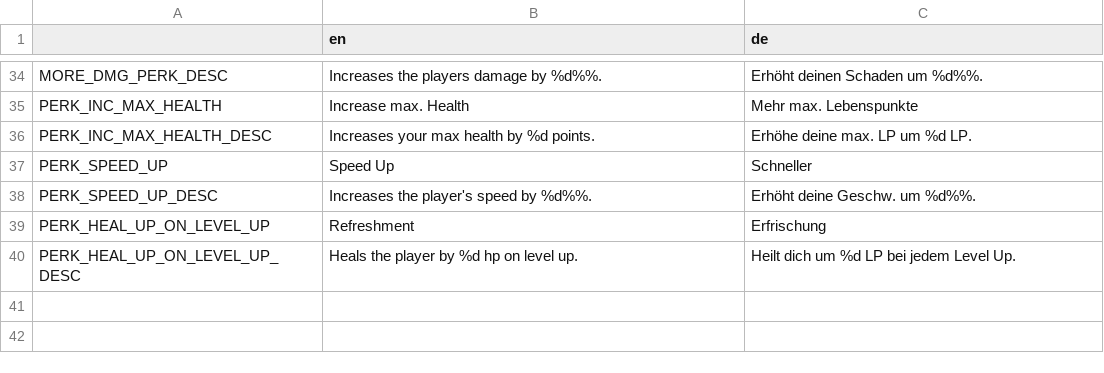
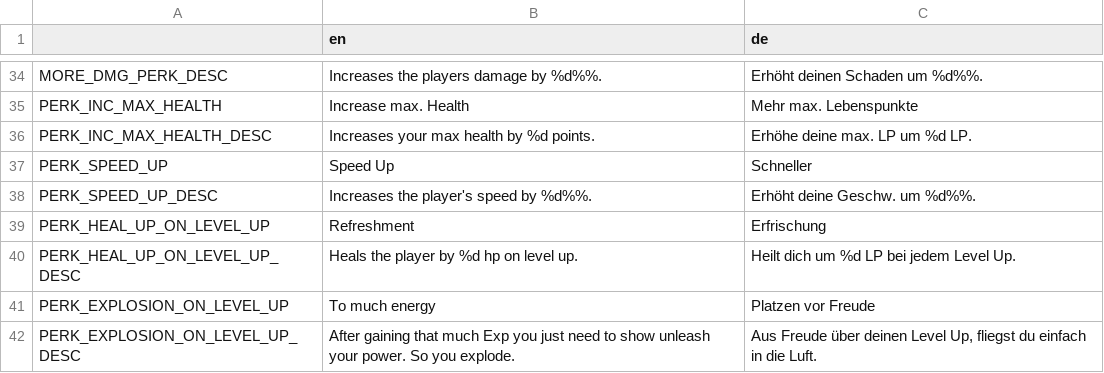
Before and after one commit to hepfnepf/Blutfest, a CSV file: Localization/Translation.csv, drawn as a sheet; only a part is shown, gaps mark what is left out.

Commit message:
Added explosion on level up perk.

```diff
--- a/Localization/Translation.csv
+++ b/Localization/Translation.csv
@@ -40 +40,3 @@ PERK_HEAL_UP_ON_LEVEL_UP,Refreshment,Erfrischung
 PERK_HEAL_UP_ON_LEVEL_UP_DESC,Heals the player by %d hp on level up.,Heilt dich um %d LP bei jedem Level Up.
+PERK_EXPLOSION_ON_LEVEL_UP,To much energy,Platzen vor Freude
+PERK_EXPLOSION_ON_LEVEL_UP_DESC,After gaining that much Exp you just need to show unleash your power. So you explode.,"Aus Freude über deinen Level Up, fliegst du einfach in die Luft."
```
Also changed, not shown: 13 other files.
